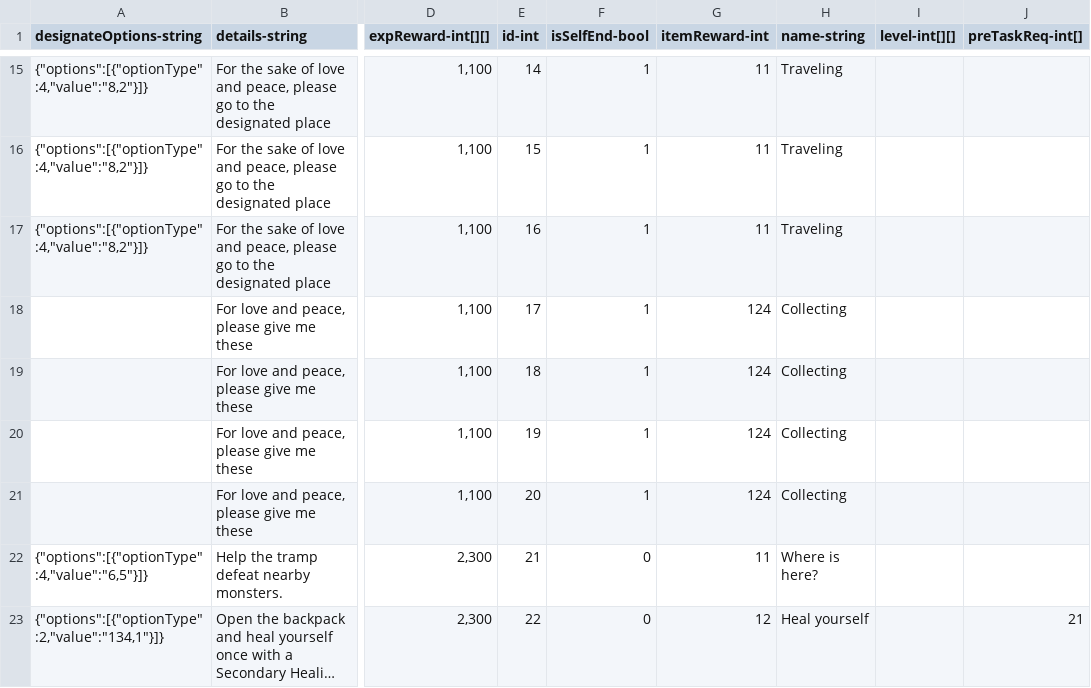
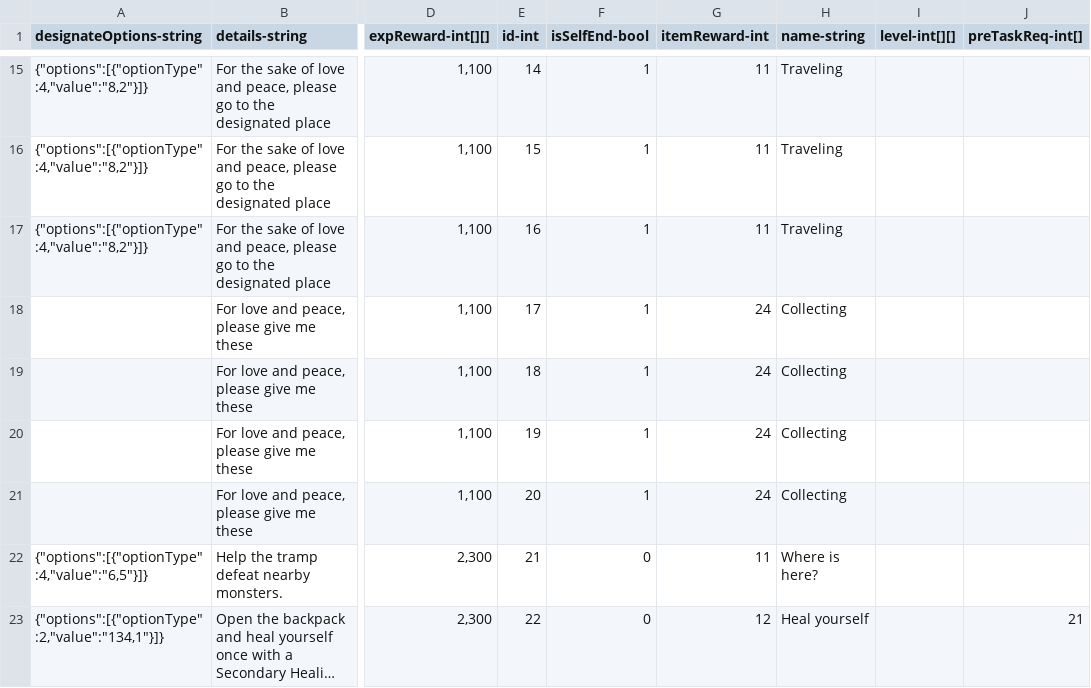
Before and after one commit to qqoo6789/shared-unity-core, a CSV file: Res/DataTable/Csv/Task.csv, drawn as a sheet; only a part is shown, gaps mark what is left out; long unchanged cells end in …; the diff names each change by its address in the sheet, - before the commit and + after, or states it on an @@ line.

```diff
--- a/Res/DataTable/Csv/Task.csv
+++ b/Res/DataTable/Csv/Task.csv
-G18:G21 (itemReward-int): 124
+G18:G21 (itemReward-int): 24
```
Also changed, not shown: 1 other file.
